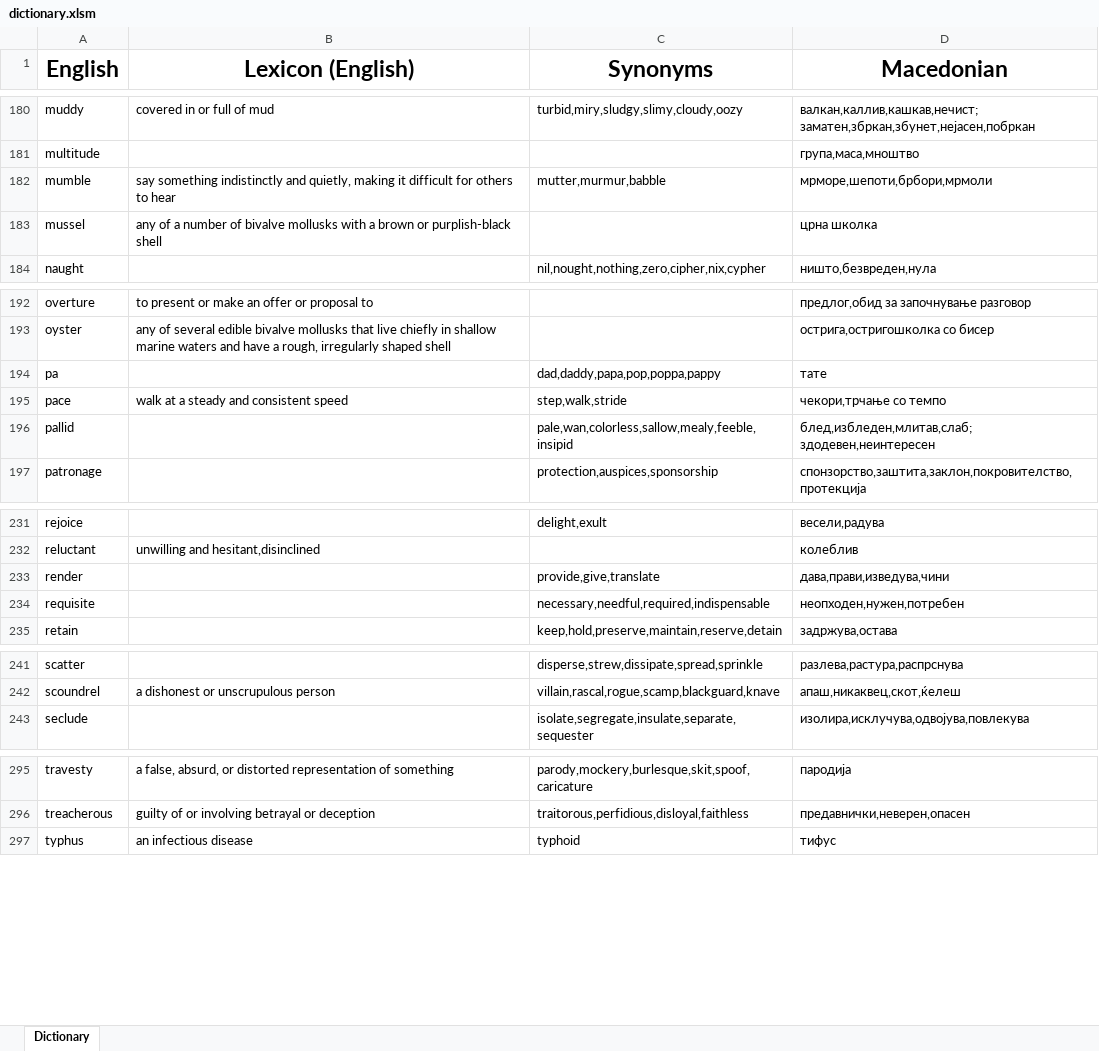
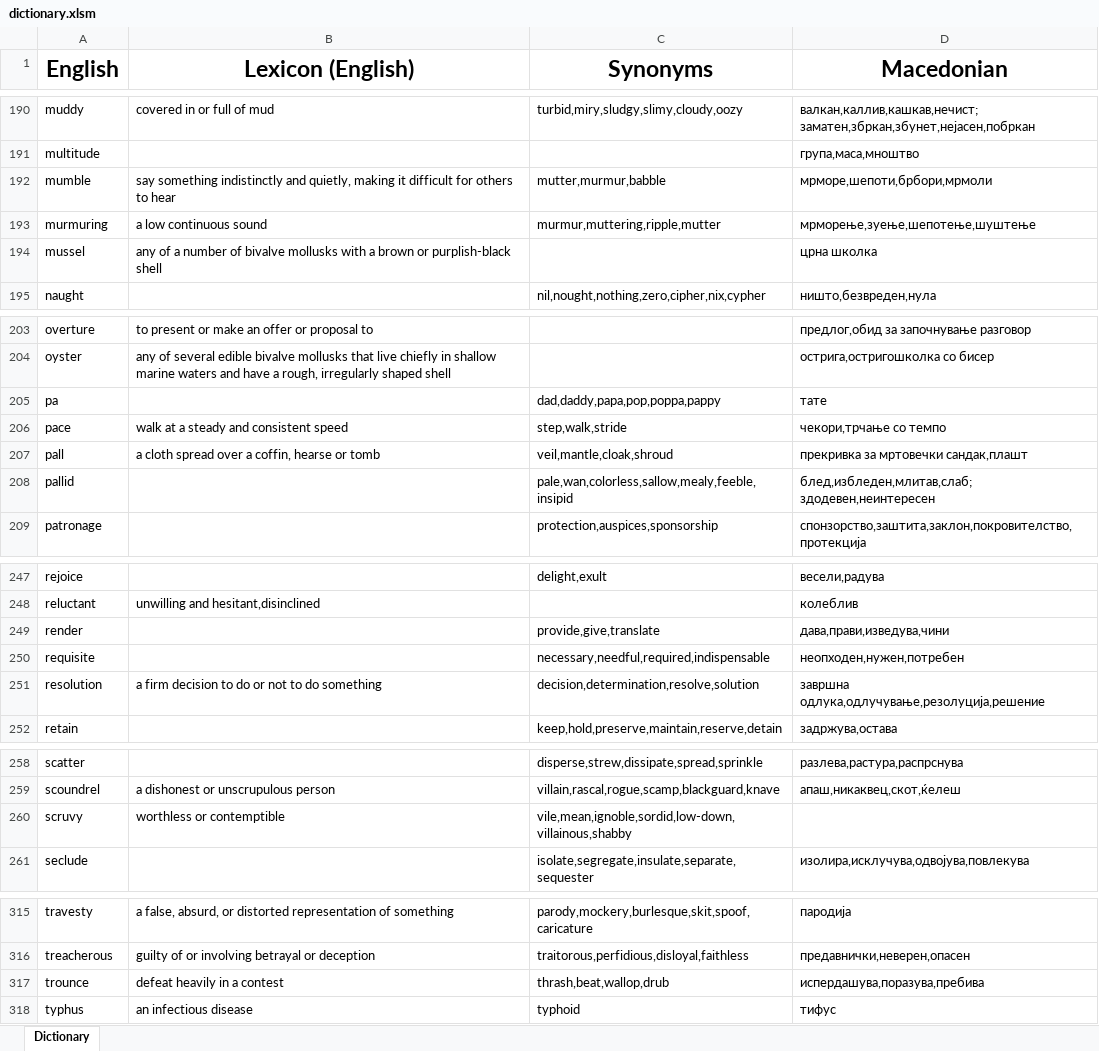
Before and after one commit to TheHalcyonSavant/VocabularyGame, an Excel workbook: dictionary.xlsm, sheet Dictionary, drawn as a sheet; only a part is shown, gaps mark what is left out; values as stored, in another font and other column widths than the file's, no borders; the diff covers the shown part only; the diff names each change by its address in the sheet, - before the commit and + after, or states it on an @@ line.

```diff
--- a/dictionary.xlsm (sheet Dictionary)
+++ b/dictionary.xlsm (sheet Dictionary)
+row 193: murmuring | a low continuous sound | murmur,muttering,ripple,mutter | мрморење,зуење,шепотење,шуштење
+row 207: pall | a cloth spread over a coffin, hearse or tomb | veil,mantle,cloak,shroud | прекривка за мртовечки сандак,плашт
+row 251: resolution | a firm decision to do or not to do something | decision,determination,resolve,solution | завршна одлука,одлучување,резолуција,решение
+row 260: scruvy | worthless or contemptible | vile,mean,ignoble,sordid,low-down,villainous,shabby
+row 317: trounce | defeat heavily in a contest | thrash,beat,wallop,drub | испердашува,поразува,пребива
```
Also changed, not shown: 17 added rows, 1 removed row and 5 edited cells elsewhere in this sheet.
